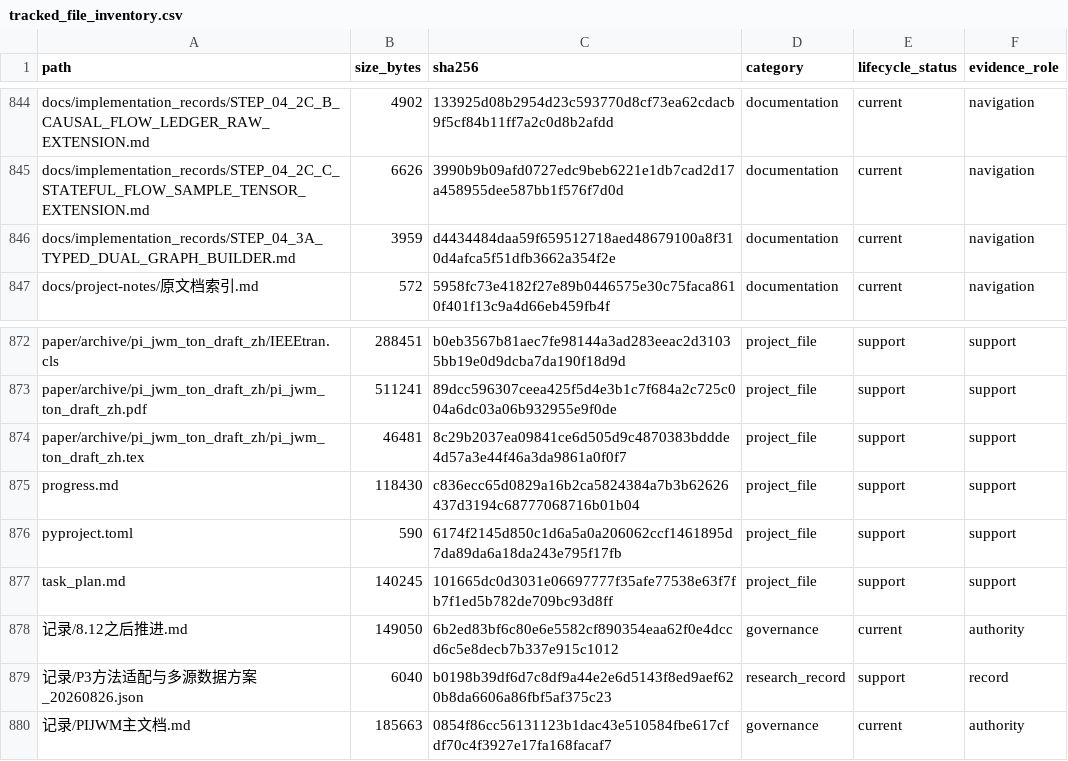
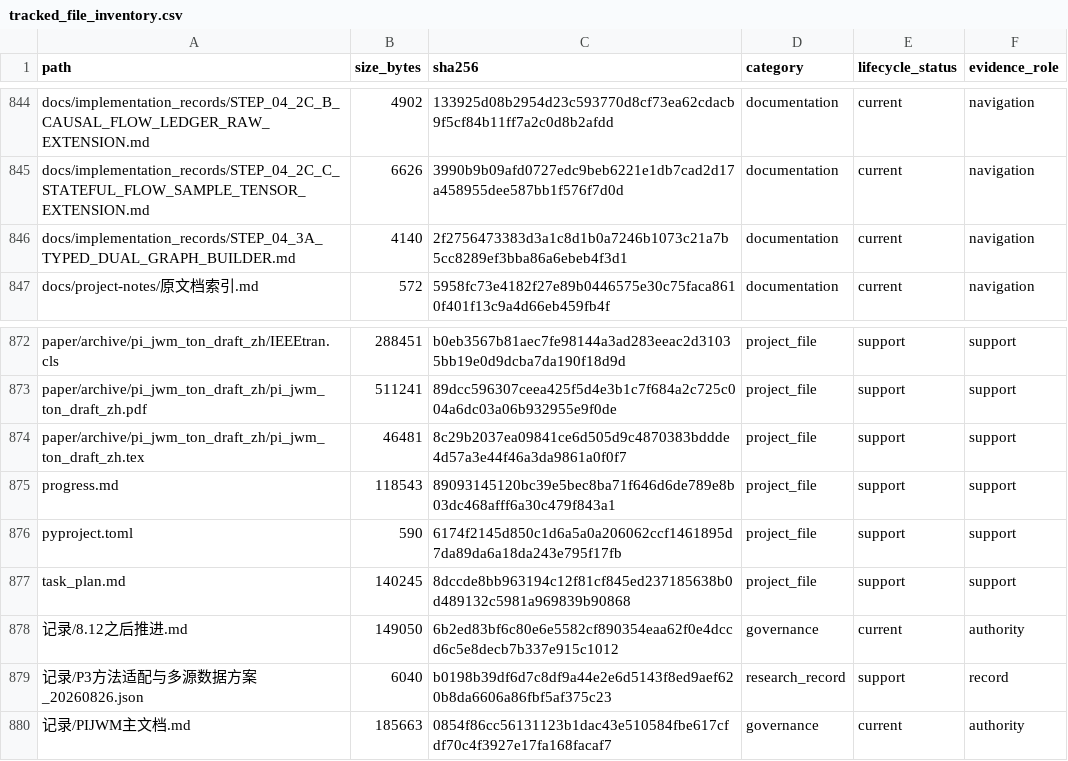
Before and after one commit to yys806/network-state-world-model, a CSV file: docs/registries/generated/tracked_file_inventory.csv, drawn as a sheet; only a part is shown, gaps mark what is left out.

```diff
--- a/docs/registries/generated/tracked_file_inventory.csv
+++ b/docs/registries/generated/tracked_file_inventory.csv
@@ -845,3 +845,3 @@ docs/implementation_records/STEP_04_2C_B_CAUSAL_FLOW_LEDGER_RAW_EXTENSION.md,490
 docs/implementation_records/STEP_04_2C_C_STATEFUL_FLOW_SAMPLE_TENSOR_EXTENSION.md,6626,3990b9b09afd0727edc9beb6221e1db7cad2d17a458955dee587bb1f576f7d0d,documentation,current,navigation
-docs/implementation_records/STEP_04_3A_TYPED_DUAL_GRAPH_BUILDER.md,3959,d4434484daa59f659512718aed48679100a8f310d4afca5f51dfb3662a354f2e,documentation,current,navigation
+docs/implementation_records/STEP_04_3A_TYPED_DUAL_GRAPH_BUILDER.md,4140,2f2756473383d3a1c8d1b0a7246b1073c21a7b5cc8289ef3bba86a6ebeb4f3d1,documentation,current,navigation
 docs/project-notes/原文档索引.md,572,5958fc73e4182f27e89b0446575e30c75faca8610f401f13c9a4d66eb459fb4f,documentation,current,navigation
@@ -874,5 +874,5 @@ paper/archive/pi_jwm_ton_draft_zh/pi_jwm_ton_draft_zh.pdf,511241,89dcc596307ceea
 paper/archive/pi_jwm_ton_draft_zh/pi_jwm_ton_draft_zh.tex,46481,8c29b2037ea09841ce6d505d9c4870383bddde4d57a3e44f46a3da9861a0f0f7,project_file,support,support
-progress.md,118430,c836ecc65d0829a16b2ca5824384a7b3b62626437d3194c68777068716b01b04,project_file,support,support
+progress.md,118543,89093145120bc39e5bec8ba71f646d6de789e8b03dc468afff6a30c479f843a1,project_file,support,support
 pyproject.toml,590,6174f2145d850c1d6a5a0a206062ccf1461895d7da89da6a18da243e795f17fb,project_file,support,support
-task_plan.md,140245,101665dc0d3031e06697777f35afe77538e63f7fb7f1ed5b782de709bc93d8ff,project_file,support,support
+task_plan.md,140245,8dccde8bb963194c12f81cf845ed237185638b0d489132c5981a969839b90868,project_file,support,support
 记录/8.12之后推进.md,149050,6b2ed83bf6c80e6e5582cf890354eaa62f0e4dccd6c5e8decb7b337e915c1012,governance,current,authority
```
Also changed, not shown: 3 other files.
